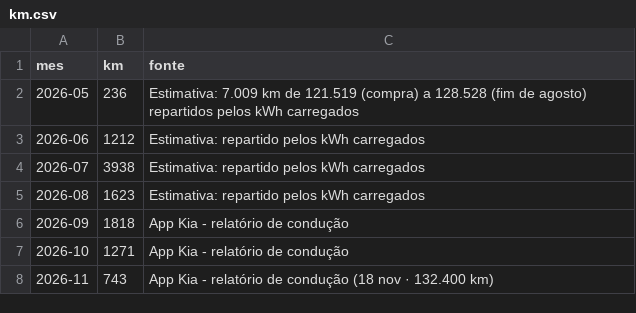
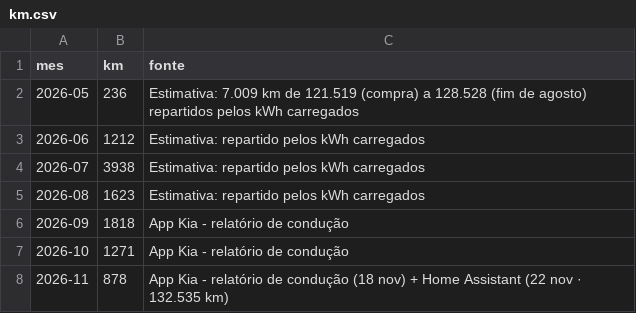
Before and after one commit to Thegame159/Carregamentos, a CSV file: widget/km.csv, drawn as a sheet.

```diff
--- a/widget/km.csv
+++ b/widget/km.csv
@@ -7,2 +7,2 @@ mes,km,fonte
 2026-10,1271,App Kia - relatório de condução
-2026-11,743,App Kia - relatório de condução (18 nov · 132.400 km)
+2026-11,878,App Kia - relatório de condução (18 nov) + Home Assistant (22 nov · 132.535 km)
```
Also changed, not shown: widget/bateria.csv, widget/odometro.csv, 1 other file.
